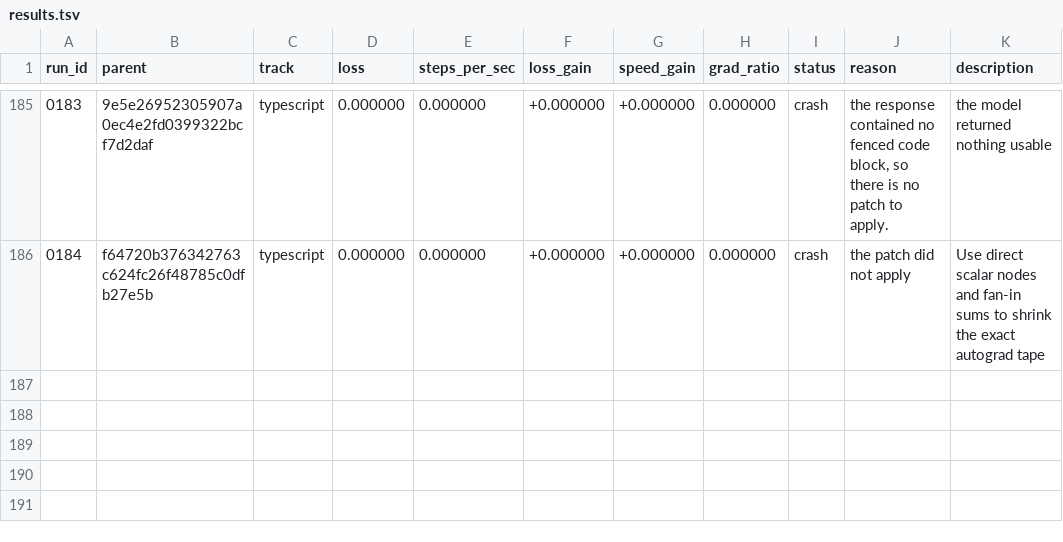
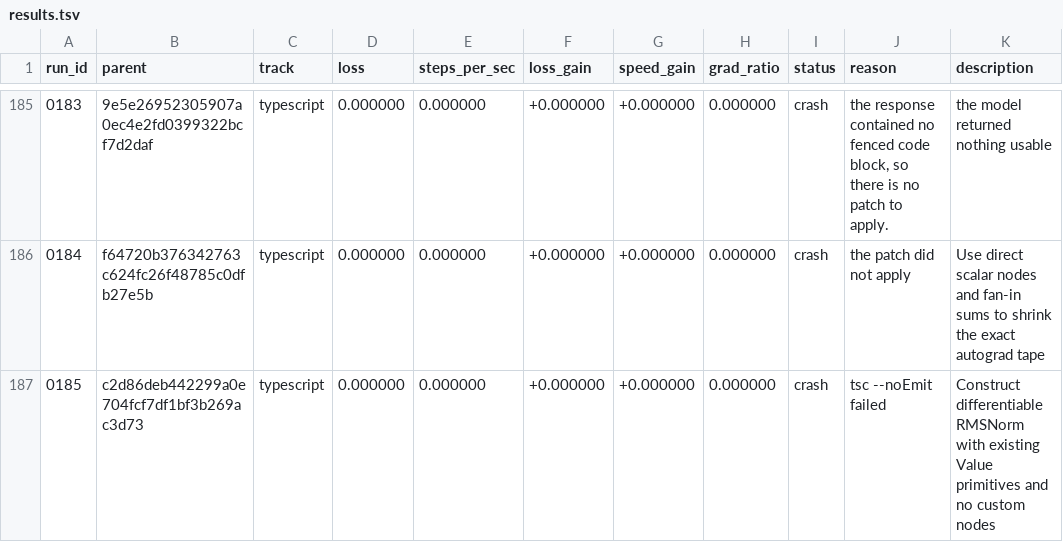
Before and after one commit to DenimPatel/learn-micro-gpt, a TSV file: autoresearch/results.tsv, drawn as a sheet; only a part is shown, gaps mark what is left out; the diff names each change by its address in the sheet, - before the commit and + after, or states it on an @@ line.

Commit message:
research(typescript): crash 0185 -- Construct differentiable RMSNorm with existing Value primitives and no custom nodes
Experiment 0185 · crash · tsc --noEmit failed

The candidate did not produce a measurement, so the committed candidate is unchanged. This row exists so the attempt is on the record rather than silently retried; the raw model response, if there was one, is in autoresearch/logs/ and is gitignored.

Record: autoresearch/runs/0185.json
Diff:   autoresearch/diffs/0185.patch
Model:  stealth/space-bunny-alpha (max)

```diff
--- a/autoresearch/results.tsv
+++ b/autoresearch/results.tsv
+row 187: 0185 | c2d86deb442299a0e704fcf7df1bf3b269ac3d73 | typescript | 0.000000 | 0.000000 | +0.000000 | +0.000000 | 0.000000 | crash | tsc --noEmit failed | Construct differentiable RMSNorm with existing Value primitives and no custom nodes
```
Also changed, not shown: 2 other files.
